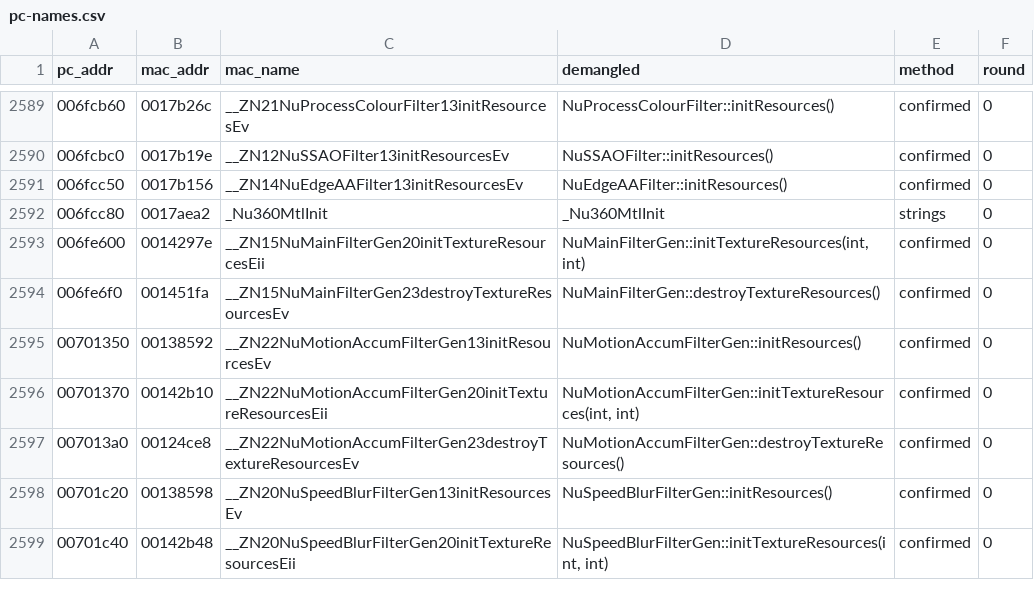
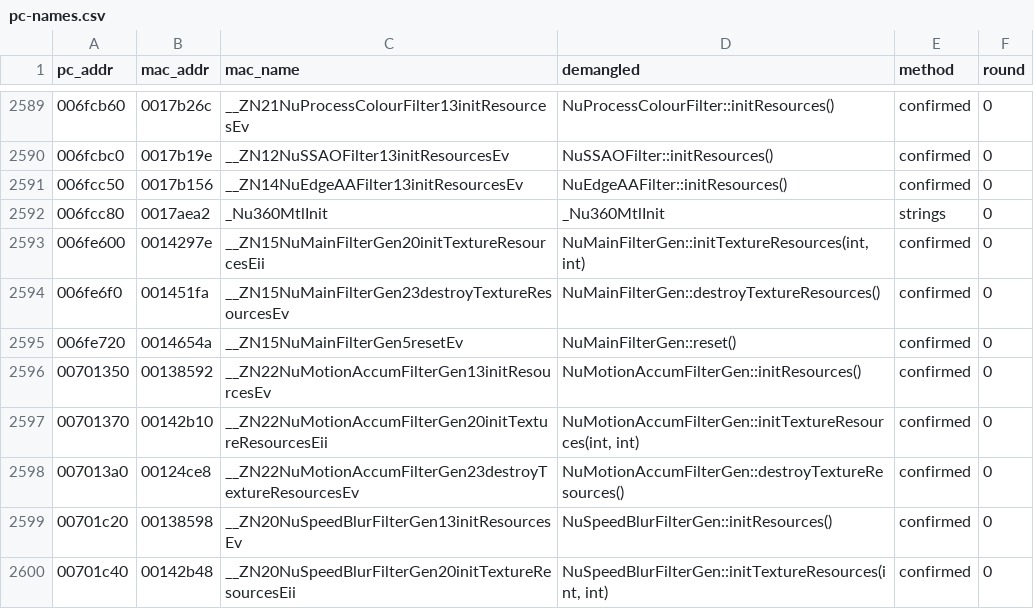
Before and after one commit to wasdhjklxyz/lbtvg, a CSV file: tools/symbols/pc-names.csv, drawn as a sheet; only a part is shown, gaps mark what is left out.

```diff
--- a/tools/symbols/pc-names.csv
+++ b/tools/symbols/pc-names.csv
@@ -2594,2 +2594,3 @@ pc_addr,mac_addr,mac_name,demangled,method,round
 006fe6f0,001451fa,__ZN15NuMainFilterGen23destroyTextureResourcesEv,NuMainFilterGen::destroyTextureResources(),confirmed,0
+006fe720,0014654a,__ZN15NuMainFilterGen5resetEv,NuMainFilterGen::reset(),confirmed,0
 00701350,00138592,__ZN22NuMotionAccumFilterGen13initResourcesEv,NuMotionAccumFilterGen::initResources(),confirmed,0
```
Also changed, not shown: 5 other files.
